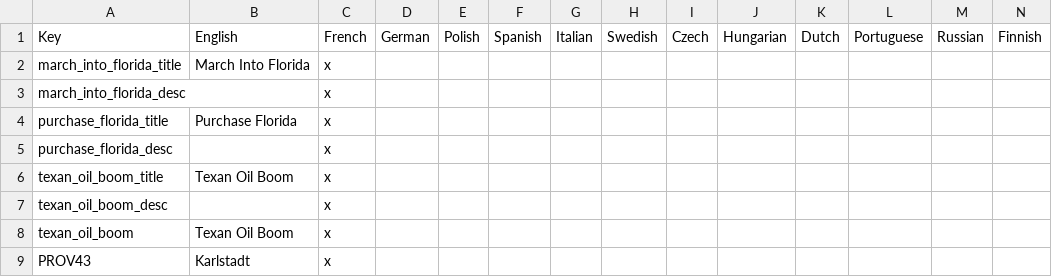
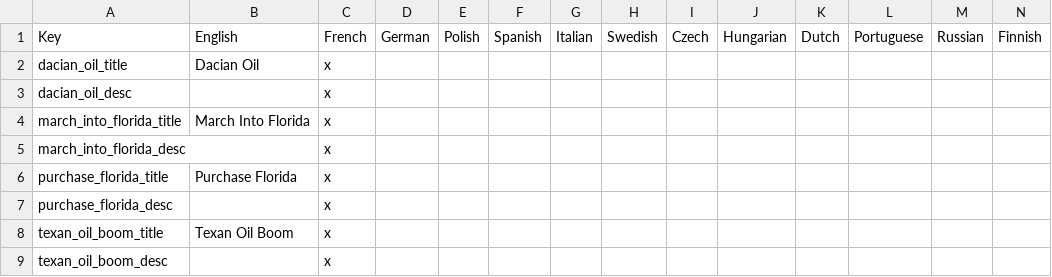
Before and after one commit to Remis932/Frederick-s-Nightmare-Mod, a CSV file: localisation/00_local_loc.csv, drawn as a sheet; only a part is shown; the shorter side is filled out with more unchanged rows.

```diff
--- a/localisation/00_local_loc.csv
+++ b/localisation/00_local_loc.csv
@@ -1,2 +1,4 @@
 Key;English;French;German;Polish;Spanish;Italian;Swedish;Czech;Hungarian;Dutch;Portuguese;Russian;Finnish;
+dacian_oil_title;Dacian Oil;x
+dacian_oil_desc; ;x
 march_into_florida_title;March Into Florida;x
```
Also changed, not shown: 9 other files.
